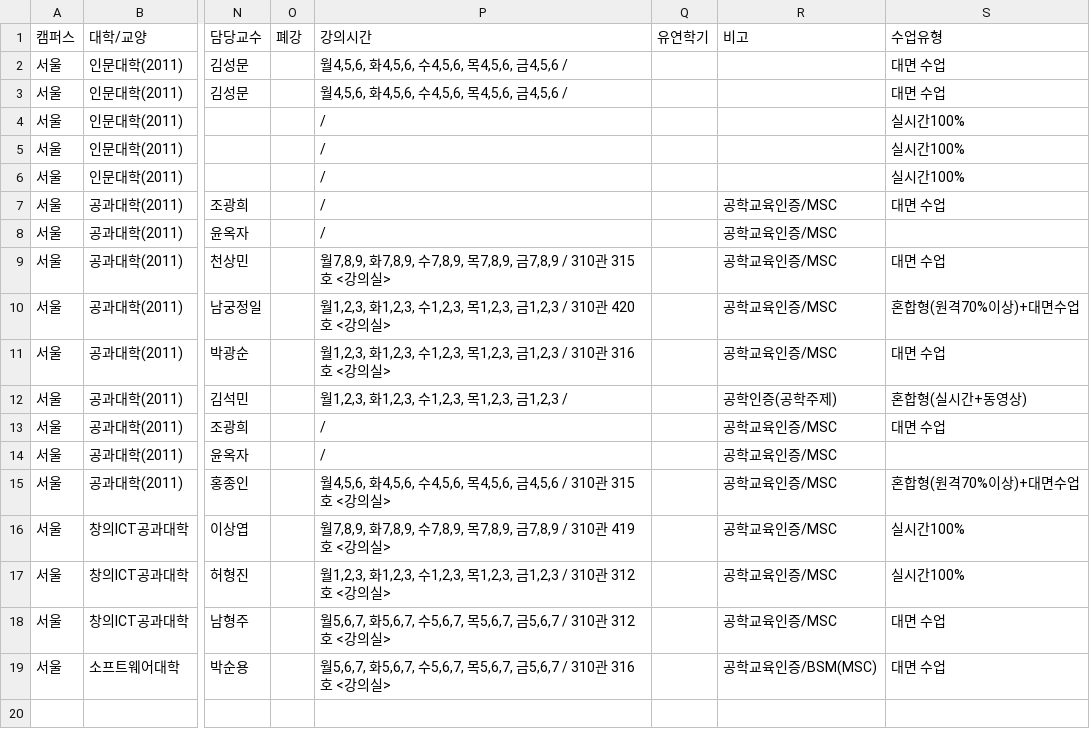
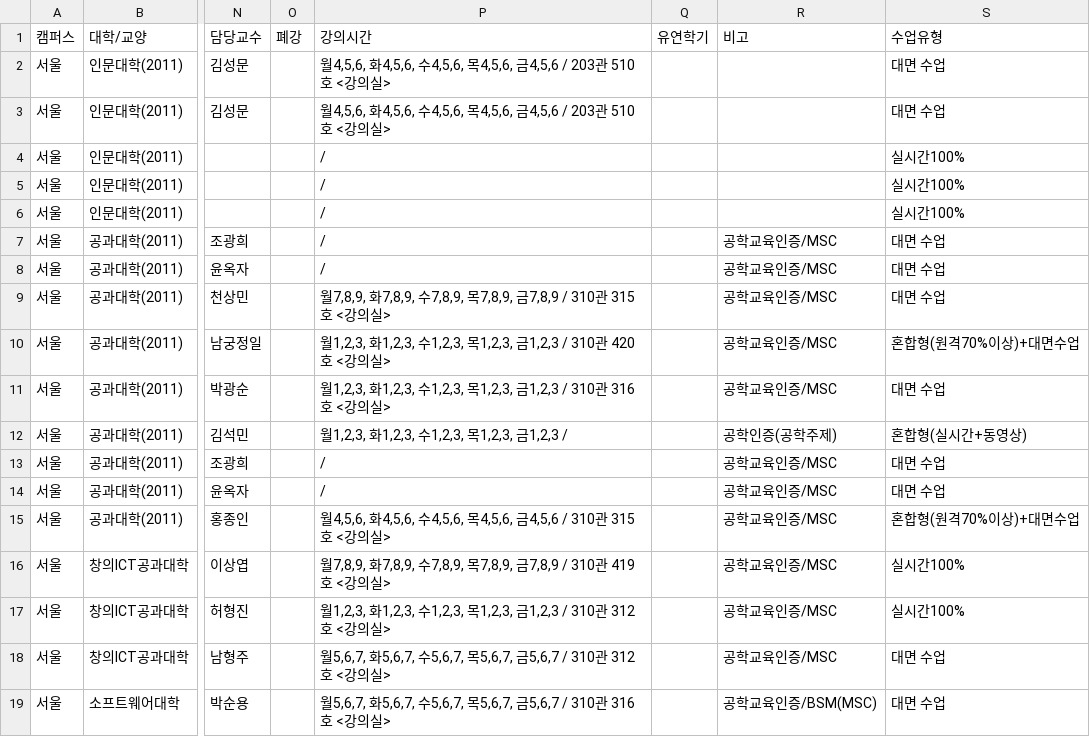
Before and after one commit to puang-network/cau-pre-timetable, a CSV file: frontend/public/courses/courses.csv, drawn as a sheet; only a part is shown, gaps mark what is left out; the diff names each change by its address in the sheet, - before the commit and + after, or states it on an @@ line.

```diff
--- a/frontend/public/courses/courses.csv
+++ b/frontend/public/courses/courses.csv
-P2:P3 (강의시간): …4,5,6 /
+P2:P3 (강의시간): …4,5,6 / 203관 510호 <강의실>
-S8 (수업유형): (empty)
+S8 (수업유형): 대면 수업
-S14 (수업유형): (empty)
+S14 (수업유형): 대면 수업
```
Also changed, not shown: public/courses/courses.csv, 4 other files.
